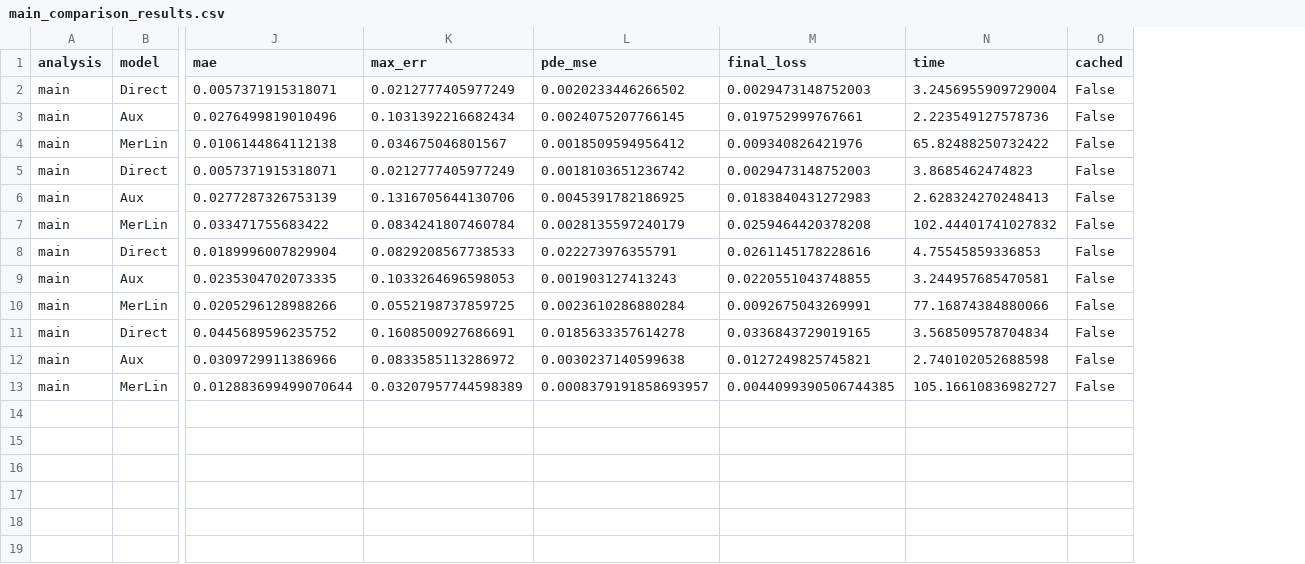
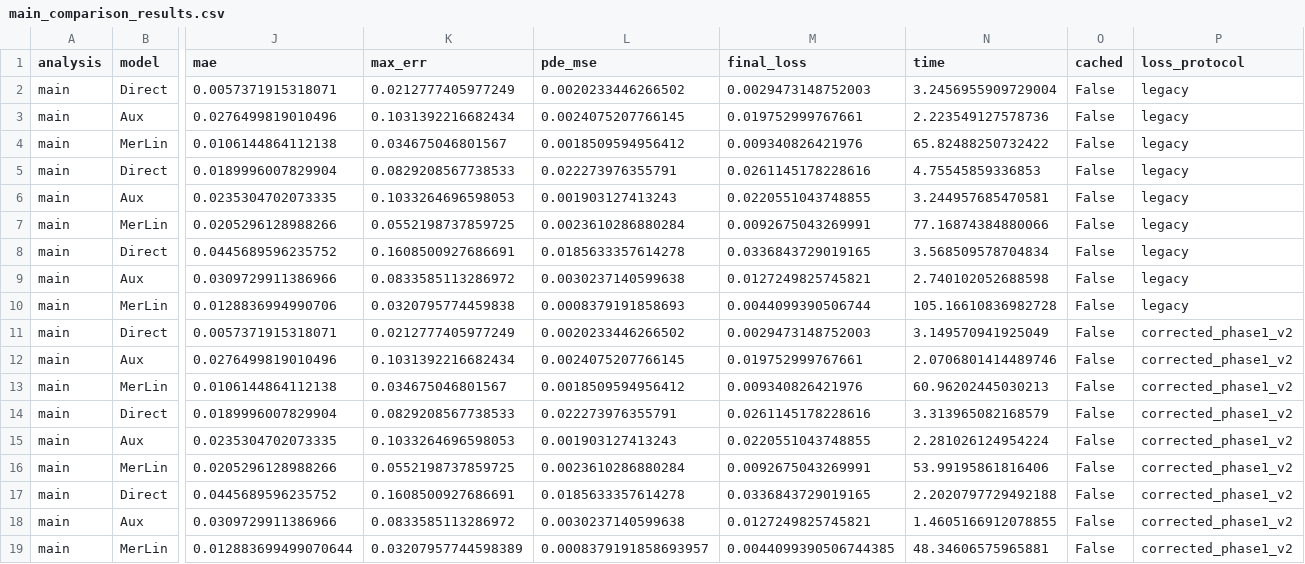
Before and after one commit to badmainthon/ETH_Quantum_Hackacthon_2026_Quandela, a CSV file: results/main_comparison_results.csv, drawn as a sheet; only a part is shown, gaps mark what is left out; removed rows and columns are numbered as before the commit, all else as after; rows hold the shown columns only; the diff names each change by its address in the sheet, - before the commit and + after, or states it on an @@ line.

```diff
--- a/results/main_comparison_results.csv
+++ b/results/main_comparison_results.csv
+column P (loss_protocol), rows 2-9: all legacy; row 19: corrected_phase1_v2
-row 5: main | Direct | 0.0057371915318071 | 0.0212777405977249 | 0.0018103651236742 | 0.0029473148752003 | 3.8685462474823 | False
-row 6: main | Aux | 0.0277287326753139 | 0.1316705644130706 | 0.0045391782186925 | 0.0183840431272983 | 2.628324270248413 | False
-row 7: main | MerLin | 0.033471755683422 | 0.0834241807460784 | 0.0028135597240179 | 0.0259464420378208 | 102.44401741027832 | False
+row 10: main | MerLin | 0.0128836994990706 | 0.0320795774459838 | 0.0008379191858693 | 0.0044099390506744 | 105.16610836982728 | False | legacy
+row 11: main | Direct | 0.0057371915318071 | 0.0212777405977249 | 0.0020233446266502 | 0.0029473148752003 | 3.149570941925049 | False | corrected_phase1_v2
+row 12: main | Aux | 0.0276499819010496 | 0.1031392216682434 | 0.0024075207766145 | 0.019752999767661 | 2.0706801414489746 | False | corrected_phase1_v2
+row 13: main | MerLin | 0.0106144864112138 | 0.034675046801567 | 0.0018509594956412 | 0.009340826421976 | 60.96202445030213 | False | corrected_phase1_v2
+row 14: main | Direct | 0.0189996007829904 | 0.0829208567738533 | 0.022273976355791 | 0.0261145178228616 | 3.313965082168579 | False | corrected_phase1_v2
+row 15: main | Aux | 0.0235304702073335 | 0.1033264696598053 | 0.001903127413243 | 0.0220551043748855 | 2.281026124954224 | False | corrected_phase1_v2
+row 16: main | MerLin | 0.0205296128988266 | 0.0552198737859725 | 0.0023610286880284 | 0.0092675043269991 | 53.99195861816406 | False | corrected_phase1_v2
+row 17: main | Direct | 0.0445689596235752 | 0.1608500927686691 | 0.0185633357614278 | 0.0336843729019165 | 2.2020797729492188 | False | corrected_phase1_v2
+row 18: main | Aux | 0.0309729911386966 | 0.0833585113286972 | 0.0030237140599638 | 0.0127249825745821 | 1.4605166912078855 | False | corrected_phase1_v2
-N19 (time): 105.16610836982727
+N19 (time): 48.34606575965881
```
Also changed, not shown: results/compute_pareto_results.csv, results/parameter_pareto_results.csv, 22 other files.
